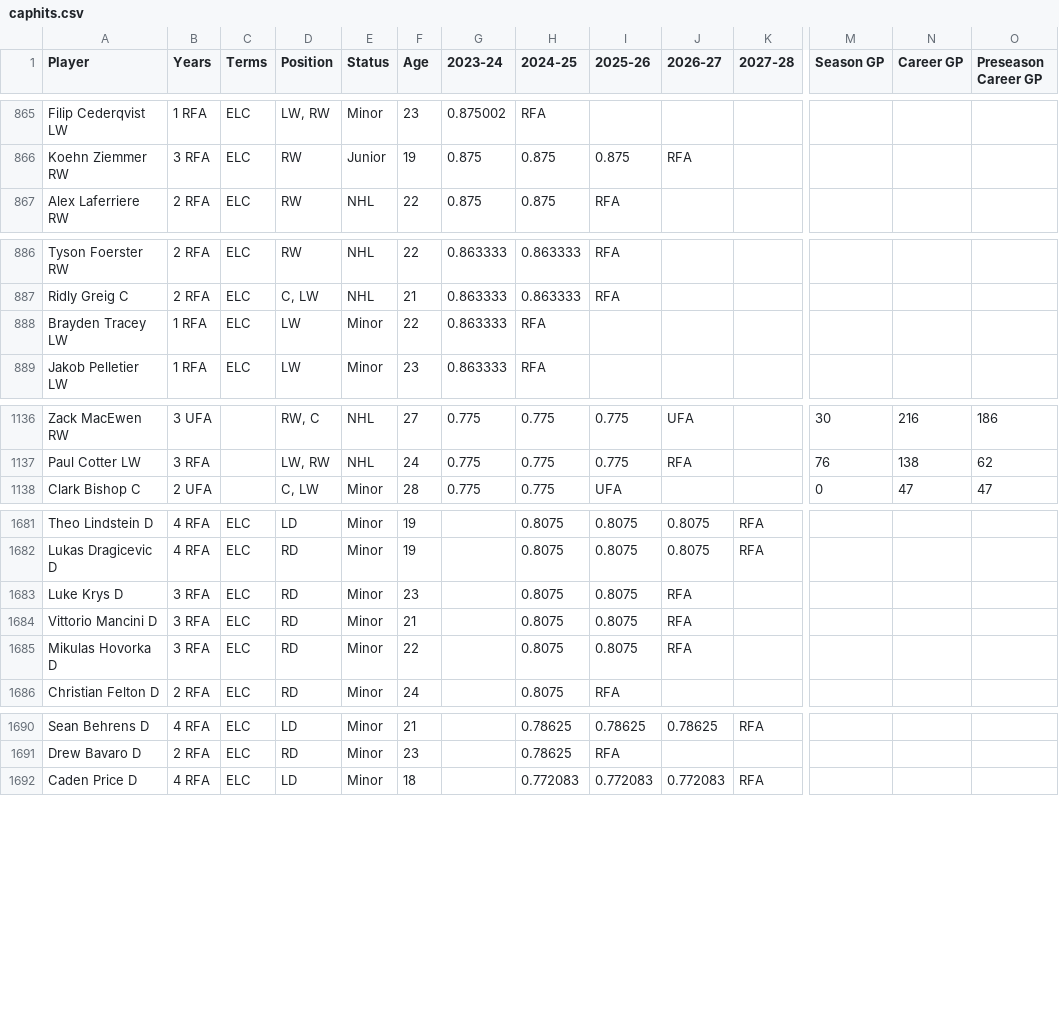
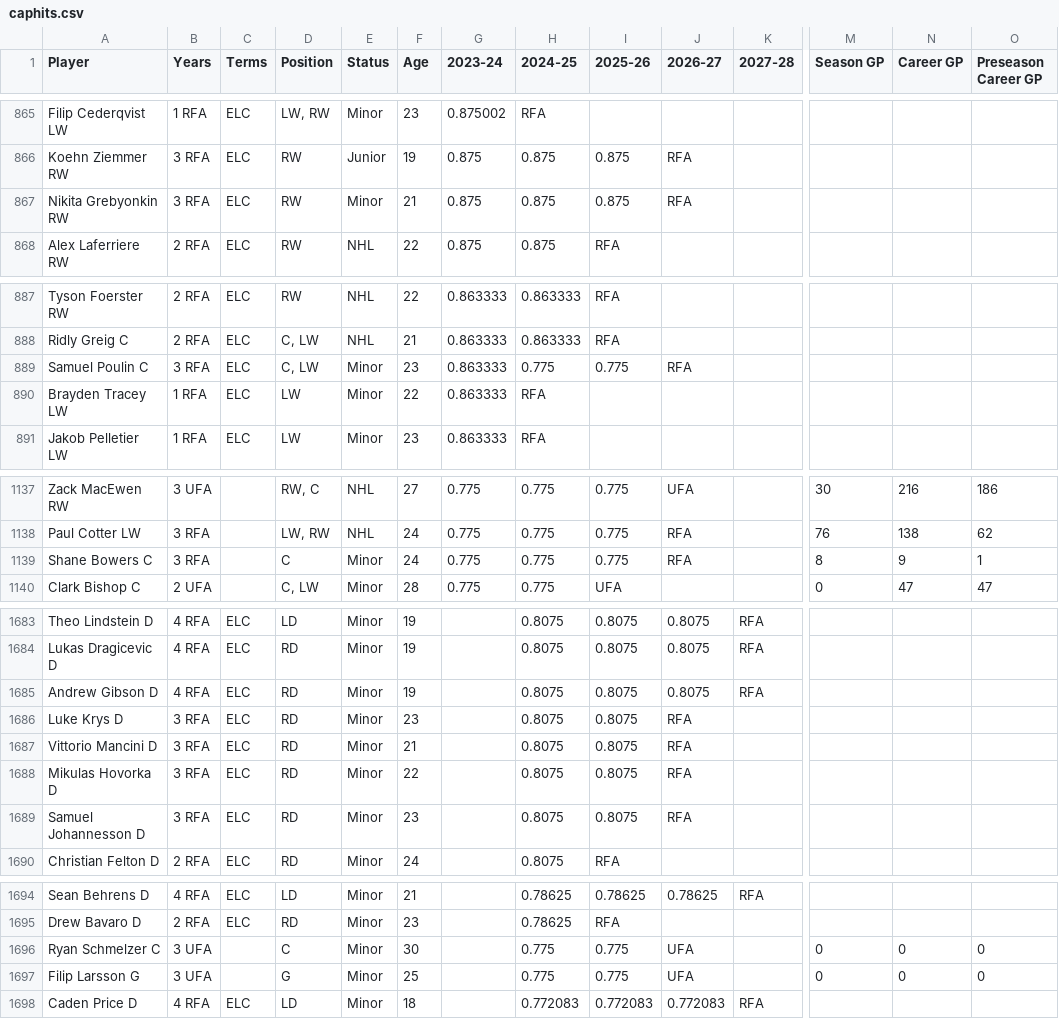
Before and after one commit to kww271/qBneK36JpdQetizHcQM7DMrCSz, a CSV file: caphits.csv, drawn as a sheet; only a part is shown, gaps mark what is left out; rows hold the shown columns only; the diff covers the shown part only; the diff names each change by its address in the sheet, - before the commit and + after, or states it on an @@ line.

Commit message:
Updated April 30, 2024 at 21:07

```diff
--- a/caphits.csv
+++ b/caphits.csv
+row 867: Nikita Grebyonkin RW | 3 RFA | ELC | RW | Minor | 21 | 0.875 | 0.875 | 0.875 | RFA
+row 889: Samuel Poulin C | 3 RFA | ELC | C, LW | Minor | 23 | 0.863333 | 0.775 | 0.775 | RFA
+row 1139: Shane Bowers C | 3 RFA |  | C | Minor | 24 | 0.775 | 0.775 | 0.775 | RFA |  | 8 | 9 | 1
+row 1685: Andrew Gibson D | 4 RFA | ELC | RD | Minor | 19 |  | 0.8075 | 0.8075 | 0.8075 | RFA
+row 1689: Samuel Johannesson D | 3 RFA | ELC | RD | Minor | 23 |  | 0.8075 | 0.8075 | RFA
+row 1696: Ryan Schmelzer C | 3 UFA |  | C | Minor | 30 |  | 0.775 | 0.775 | UFA |  | 0 | 0 | 0
+row 1697: Filip Larsson G | 3 UFA |  | G | Minor | 25 |  | 0.775 | 0.775 | UFA |  | 0 | 0 | 0
```
Also changed, not shown: 1 added row, 2 removed rows and 46 edited cells elsewhere in this file.
